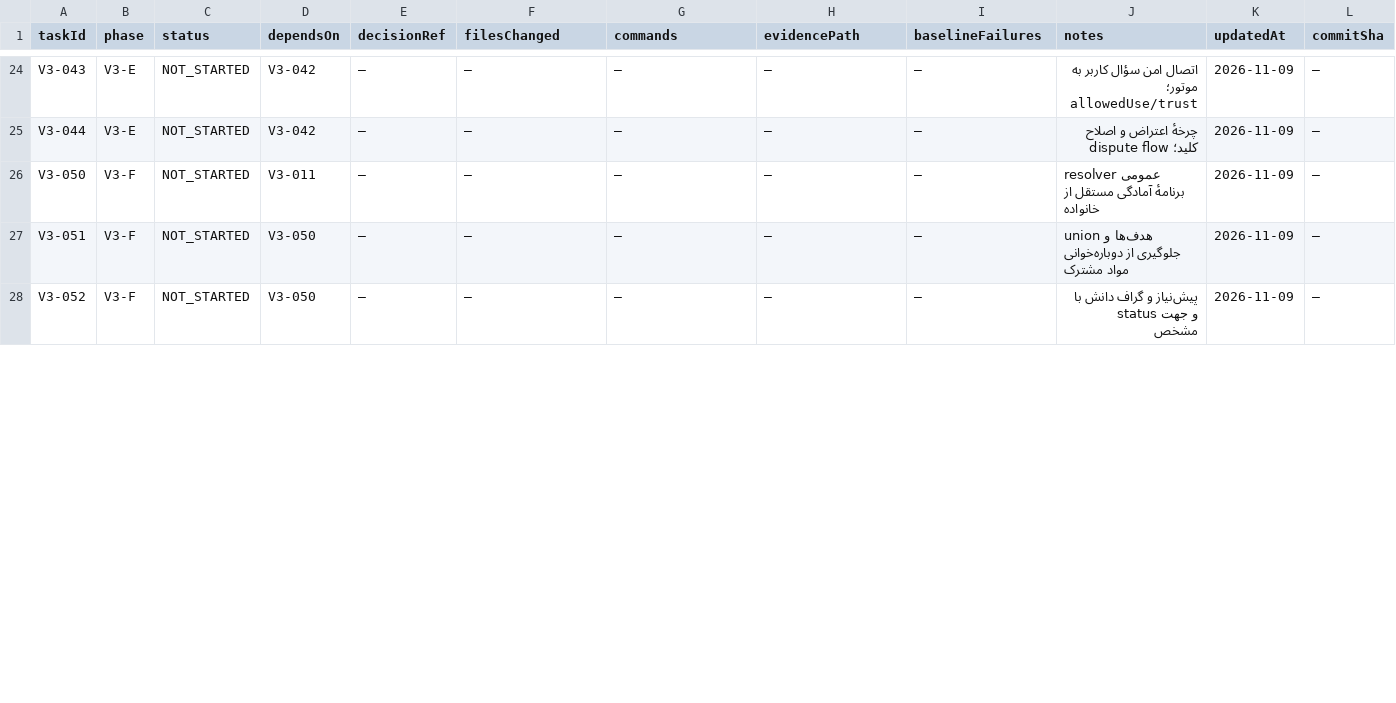
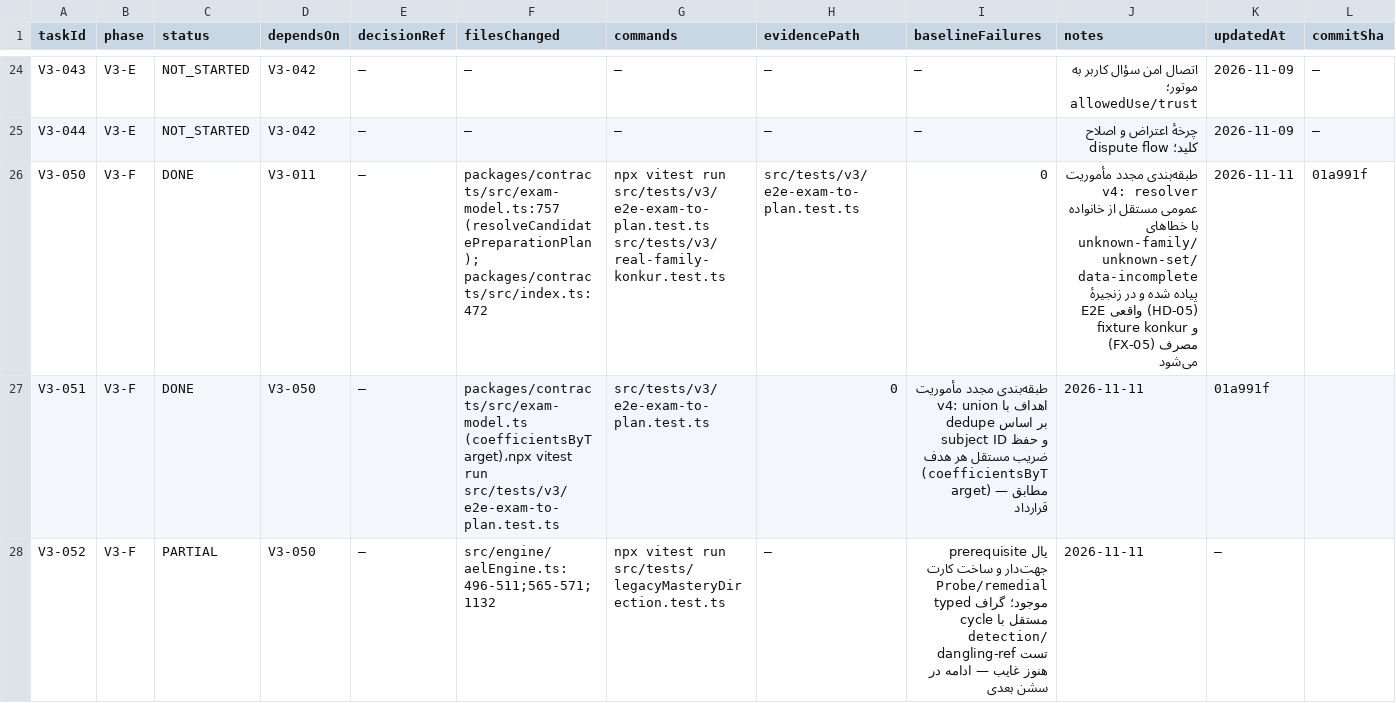
Before and after one commit to rrasi90/konkortelegrambot, a CSV file: docs/ael-implementation/v3/AEL_V3_LEDGER.csv, drawn as a sheet; only a part is shown, gaps mark what is left out; the diff covers the shown part only.

Commit message:
docs(v3): reconcile ledger + gap register with live code (mission v4 phase A)
- V3-050/051: NOT_STARTED -> DONE (resolver + union/dedupe implemented via FX-05/HD-05, tests e2e-exam-to-plan + real-family-konkur)
- V3-052/053/070/071: NOT_STARTED -> PARTIAL with concrete remaining scope
- GAP-005/007/008/009: stale rows -> CLOSED with evidence
- remaining NOT_STARTED: 17 (catalog data V3-022..027, profile V3-030..033, questions V3-040..044, docs V3-060/061)

```diff
--- a/docs/ael-implementation/v3/AEL_V3_LEDGER.csv
+++ b/docs/ael-implementation/v3/AEL_V3_LEDGER.csv
@@ -25,4 +25,4 @@ V3-043,V3-E,NOT_STARTED,V3-042,—,—,—,—,—,اتصال امن سؤال ک
 V3-044,V3-E,NOT_STARTED,V3-042,—,—,—,—,—,چرخهٔ اعتراض و اصلاح کلید؛ dispute flow,2026-11-09,—
-V3-050,V3-F,NOT_STARTED,V3-011,—,—,—,—,—,resolver عمومی برنامهٔ آمادگی مستقل از خانواده,2026-11-09,—
-V3-051,V3-F,NOT_STARTED,V3-050,—,—,—,—,—,union هدف‌ها و جلوگیری از دوباره‌خوانی مواد مشترک,2026-11-09,—
-V3-052,V3-F,NOT_STARTED,V3-050,—,—,—,—,—,پیش‌نیاز و گراف دانش با status و جهت مشخص,2026-11-09,—
+V3-050,V3-F,DONE,V3-011,—,packages/contracts/src/exam-model.ts:757 (resolveCandidatePreparationPlan); packages/contracts/src/index.ts:472,npx vitest run src/tests/v3/e2e-exam-to-plan.test.ts src/tests/v3/real-family-konkur.test.ts,src/tests/v3/e2e-exam-to-plan.test.ts,0,طبقه‌بندی مجدد مأموریت v4: resolver عمومی مستقل از خانواده با خطاهای unknown-family/unknown-set/data-incomplete پیاده شده و در زنجیرهٔ E2E واقعی (HD-05) و fixture konkur (FX-05) مصرف می‌شود,2026-11-11,01a991f
+V3-051,V3-F,DONE,V3-050,—,packages/contracts/src/exam-model.ts (coefficientsByTarget)،npx vitest run src/tests/v3/e2e-exam-to-plan.test.ts,src/tests/v3/e2e-exam-to-plan.test.ts,0,طبقه‌بندی مجدد مأموریت v4: union اهداف با dedupe بر اساس subject ID و حفظ ضریب مستقل هر هدف (coefficientsByTarget) — مطابق قرارداد,2026-11-11,01a991f
+V3-052,V3-F,PARTIAL,V3-050,—,src/engine/aelEngine.ts:496-511;565-571;1132,npx vitest run src/tests/legacyMasteryDirection.test.ts,—,یال prerequisite جهت‌دار و ساخت کارت Probe/remedial موجود؛ گراف typed مستقل با cycle detection/dangling-ref تست هنوز غایب — ادامه در سشن بعدی,2026-11-11,—
```
Also changed, not shown: 24 edited cells elsewhere in this file, docs/ael-implementation/v3/reports/V3_GAP_REGISTER.csv.
